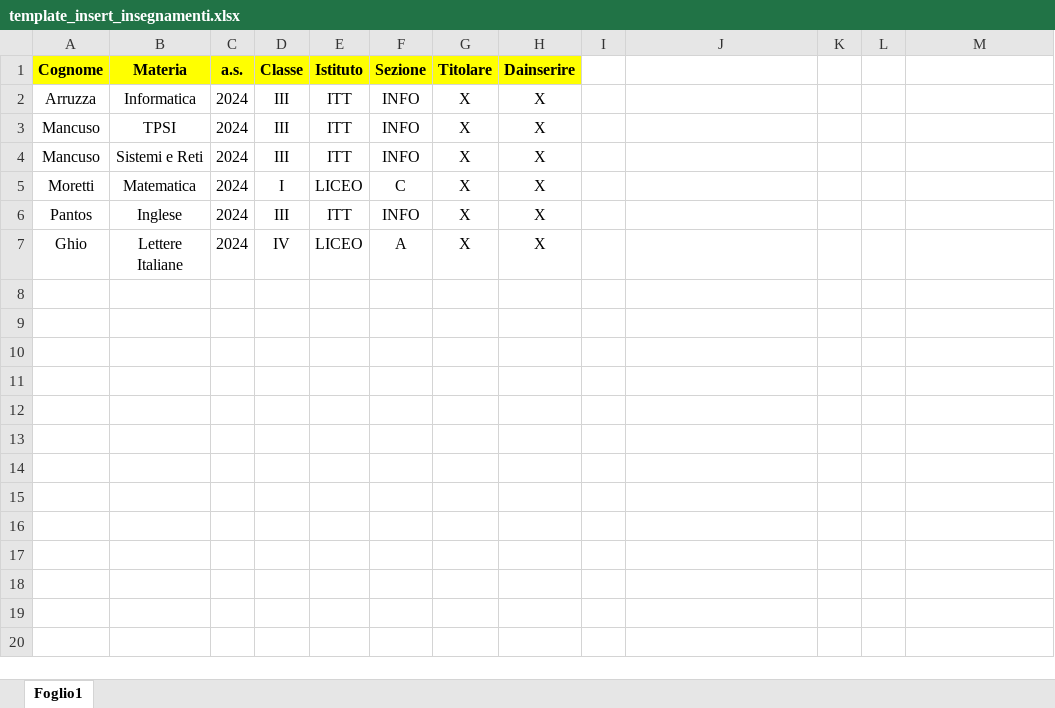
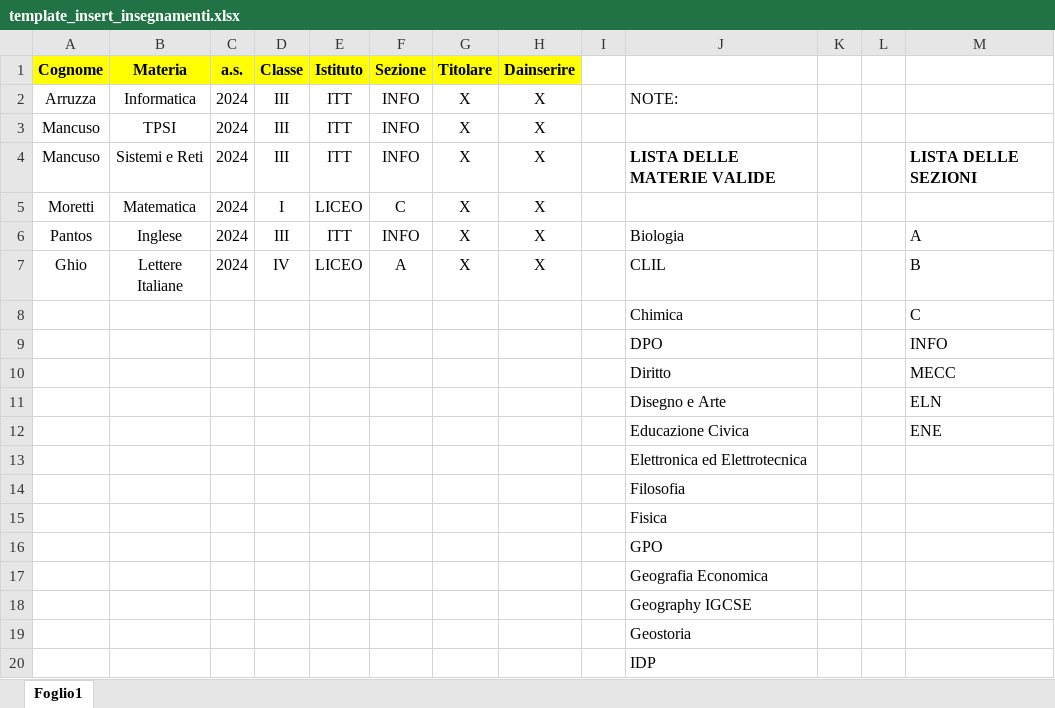
Before and after one commit to ittagnelli/SARP, an Excel workbook: utils/scripts/template_insert_insegnamenti.xlsx, sheet Foglio1, drawn as a sheet; only a part is shown; values as stored, in another font and other column widths than the file's, no borders; the diff covers the shown part only; the diff names each change by its address in the sheet, - before the commit and + after, or states it on an @@ line.

Commit message:
update of main management scripts

```diff
--- a/utils/scripts/template_insert_insegnamenti.xlsx (sheet Foglio1)
+++ b/utils/scripts/template_insert_insegnamenti.xlsx (sheet Foglio1)
-J2: (empty)
+J2: NOTE:
-J4: (empty)
+J4: LISTA DELLE MATERIE VALIDE
-M4: (empty)
+M4: LISTA DELLE SEZIONI
-J6: (empty)
+J6: Biologia
-M6: (empty)
+M6: A
-J7: (empty)
+J7: CLIL
-M7: (empty)
+M7: B
+row 8:  |  |  |  |  |  |  |  |  | Chimica |  |  | C
+row 9:  |  |  |  |  |  |  |  |  | DPO |  |  | INFO
+row 10:  |  |  |  |  |  |  |  |  | Diritto |  |  | MECC
+row 11:  |  |  |  |  |  |  |  |  | Disegno e Arte |  |  | ELN
+row 12:  |  |  |  |  |  |  |  |  | Educazione Civica |  |  | ENE
+row 13:  |  |  |  |  |  |  |  |  | Elettronica ed Elettrotecnica
+row 14:  |  |  |  |  |  |  |  |  | Filosofia
+row 15:  |  |  |  |  |  |  |  |  | Fisica
+row 16:  |  |  |  |  |  |  |  |  | GPO
+row 17:  |  |  |  |  |  |  |  |  | Geografia Economica
+row 18:  |  |  |  |  |  |  |  |  | Geography IGCSE
+row 19:  |  |  |  |  |  |  |  |  | Geostoria
+row 20:  |  |  |  |  |  |  |  |  | IDP
```
Also changed, not shown: 32 added rows elsewhere in this sheet, 3 other files.
